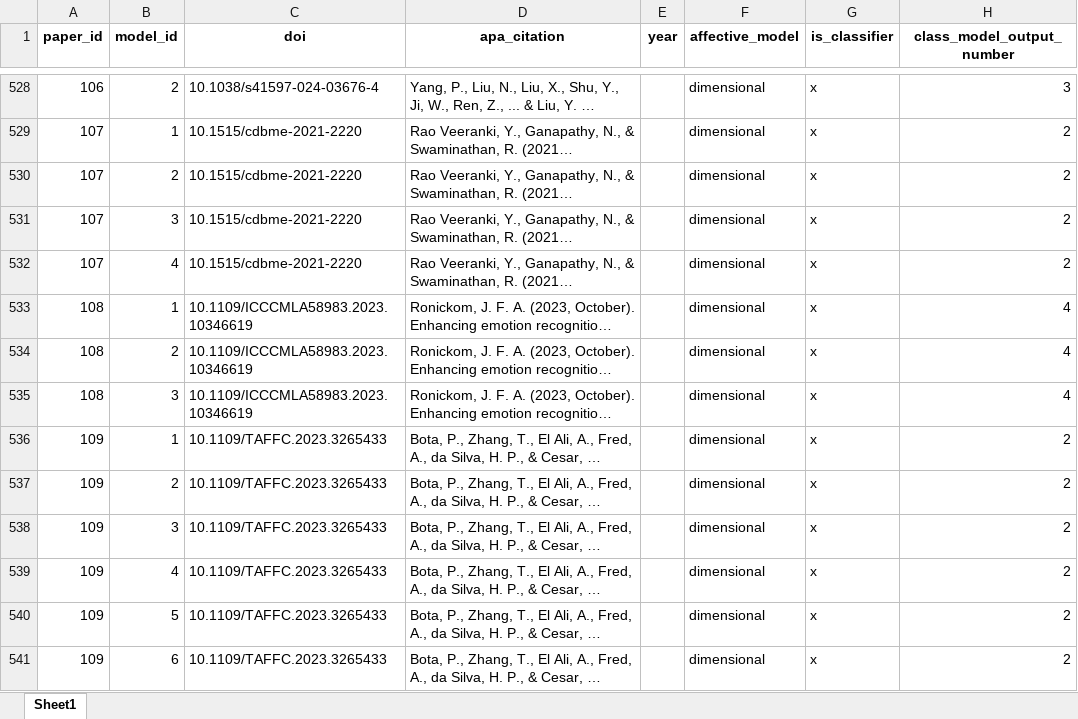
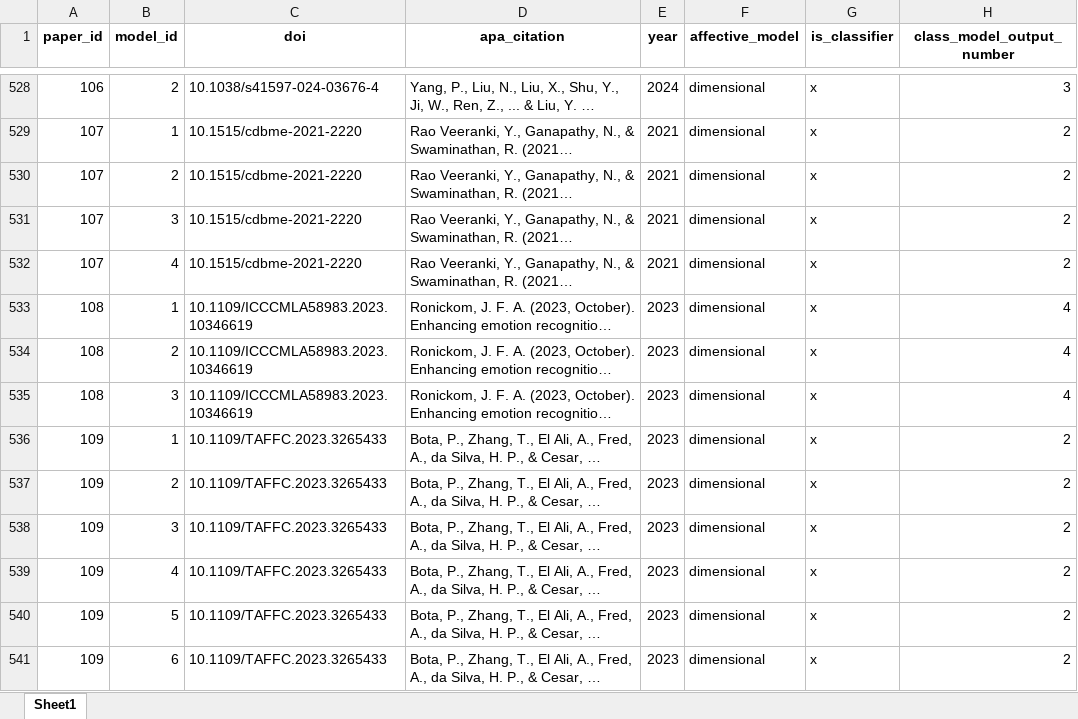
Before and after one commit to tomdamelio/review-emotion-recognition-eda, an Excel workbook: data/cleaned/Normalized Table - Statistical learning model - Performances.xlsx, sheet Sheet1, drawn as a sheet; only a part is shown, gaps mark what is left out; long unchanged cells end in …; values as stored, in another font and other column widths than the file's, no borders; charts and pictures not drawn; the diff covers the shown part only; the diff names each change by its address in the sheet, - before the commit and + after, or states it on an @@ line.

Commit message:
Uploaded FIGs and update of Satistical Learning table (added all the years)

```diff
--- a/data/cleaned/Normalized Table - Statistical learning model - Performances.xlsx (sheet Sheet1)
+++ b/data/cleaned/Normalized Table - Statistical learning model - Performances.xlsx (sheet Sheet1)
-E528 (year): (empty)
+E528 (year): 2024
-E529:E532 (year): (empty)
+E529:E532 (year): 2021
-E533:E541 (year): (empty)
+E533:E541 (year): 2023
```
Also changed, not shown: 521 edited cells elsewhere in this sheet, charts or pictures, 2 other files.
